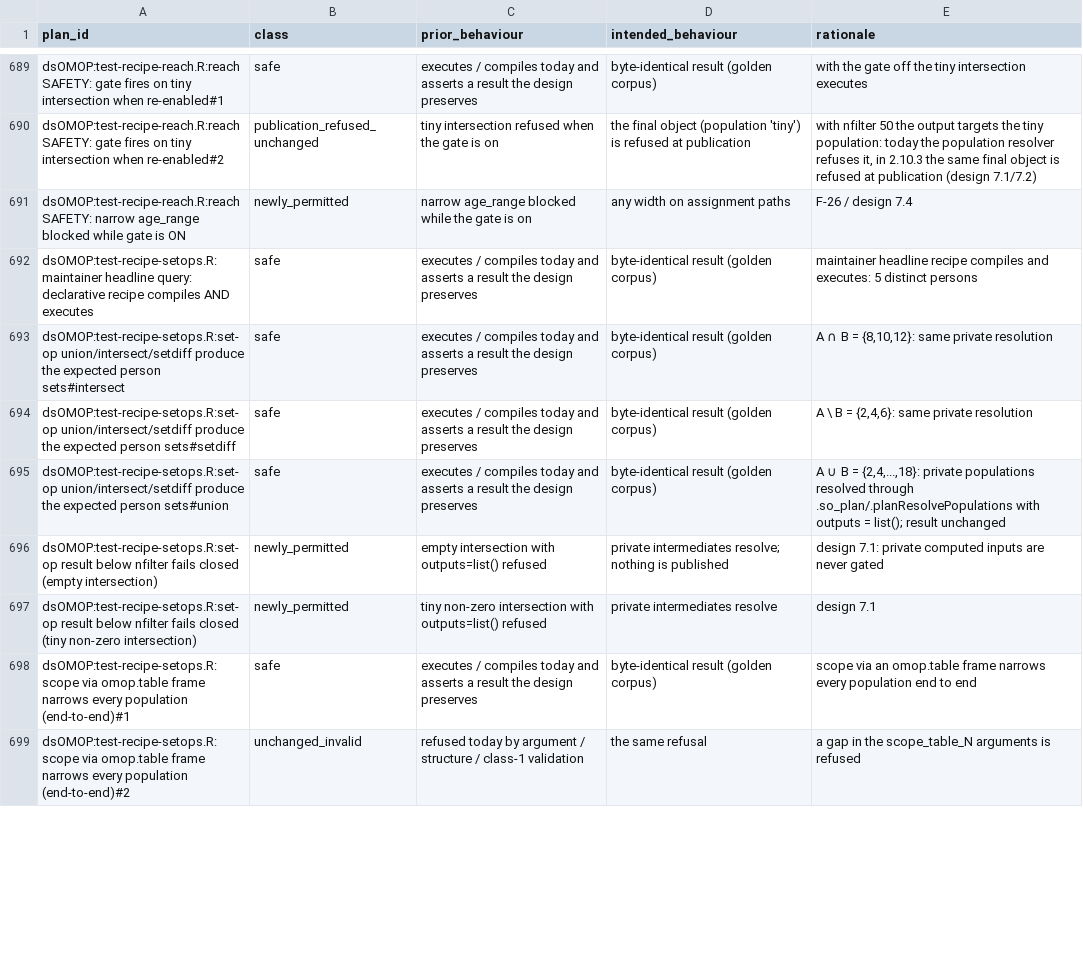
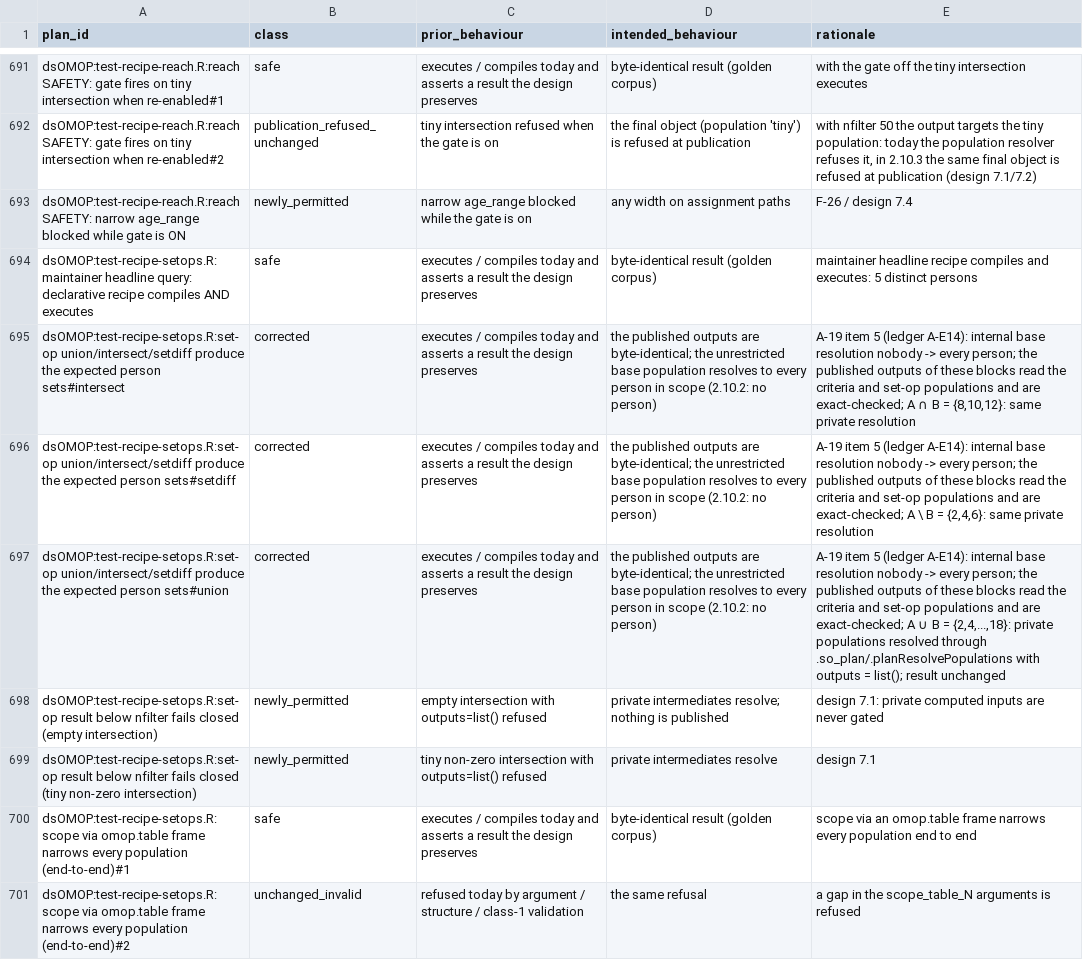
Before and after one commit to isglobal-brge/dsOMOP, a CSV file: tools/ws0/corpus_decisions.csv, drawn as a sheet; only a part is shown, gaps mark what is left out; addresses are those after the commit; the diff covers the shown part only; the diff names each change by its address in the sheet, - before the commit and + after, or states it on an @@ line.

Commit message:
WS-2c: apply amendment A-19 to the corpus classes and NEWS
corpus_decisions.csv by stable CR-7 keys (a split block loses its unsuffixed row),
then v1-corpus-classes.csv regenerated through the strict pinned-baseline join
(review_corpus_classes.py --check and check_contracts.py pass):
- item 1: the two F-26 age_group rows safe -> corrected;
- item 2: recurrent survival split #admissible (safe) / #below_k
  (newly_refused_publication);
- item 3: DP preparation #1 safe -> corrected (A-E9, 7.5);
- item 4: streamed event_select split #requested_roots (safe) /
  #no_requested_roots (corrected);
- item 5: the five unrestricted-base rows -> corrected (A-E14);
- item 6: the tryCatch-hidden cohort row -> unchanged_invalid;
- item 8: identifier filter split #strict (unchanged_invalid) / #non_strict
  (newly_refused_structural).
1371 rows: corrected 9, newly_permitted 42, newly_refused_publication 1,
newly_refused_structural 1, non_plan 601, publication_refused_unchanged 17,
safe 514, unchanged_invalid 186. The WS-0 pinned example of the set-op rows
follows item 5.

NEWS: Corrected (A-E14 and F-26 with the A-19 texts; availability before
support), the item-7 rewrite (v1 keeps the 2.10.2 literal and concept_col
behaviour, native strict), the item-8 sentence, the removed 'always empty'
refusals; the WS-2 section describes R1/R2/R3 and A-20(b).

```diff
--- a/tools/ws0/corpus_decisions.csv
+++ b/tools/ws0/corpus_decisions.csv
-B695:B697 (class): safe
+B695:B697 (class): corrected
-D695:D697 (intended_behaviour): byte-identical result (golden corpus)
+D695:D697 (intended_behaviour): the published outputs are byte-identical; the unrestricted base population resolves to every person in scope (2.10.2: no person)
-E695 (rationale): A ∩…
+E695 (rationale): A-19 item 5 (ledger A-E14): internal base resolution nobody -> every person; the published outputs of these blocks read the criteria and set-op populations and are exact-checked; A ∩…
-E696 (rationale): A \…
+E696 (rationale): A-19 item 5 (ledger A-E14): internal base resolution nobody -> every person; the published outputs of these blocks read the criteria and set-op populations and are exact-checked; A \…
-E697 (rationale): A ∪…
+E697 (rationale): A-19 item 5 (ledger A-E14): internal base resolution nobody -> every person; the published outputs of these blocks read the criteria and set-op populations and are exact-checked; A ∪…
```
Also changed, not shown: 3 added rows and 33 edited cells elsewhere in this file, 3 other files.
